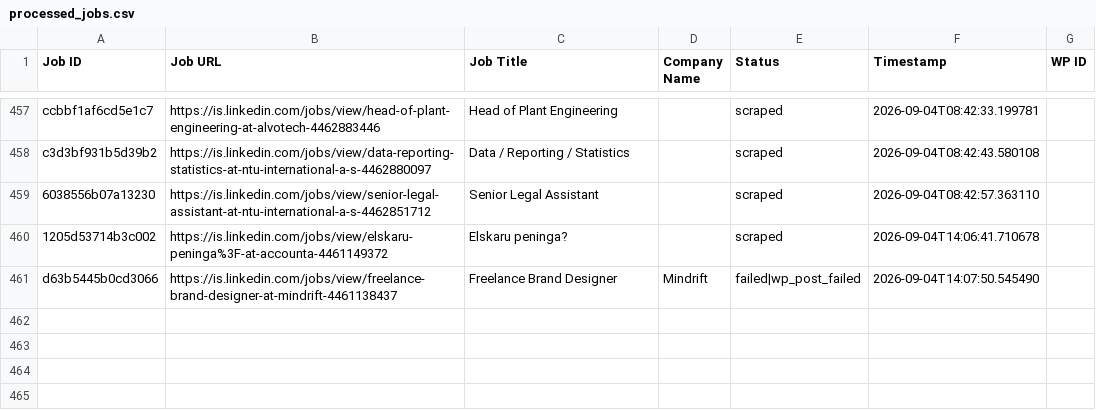
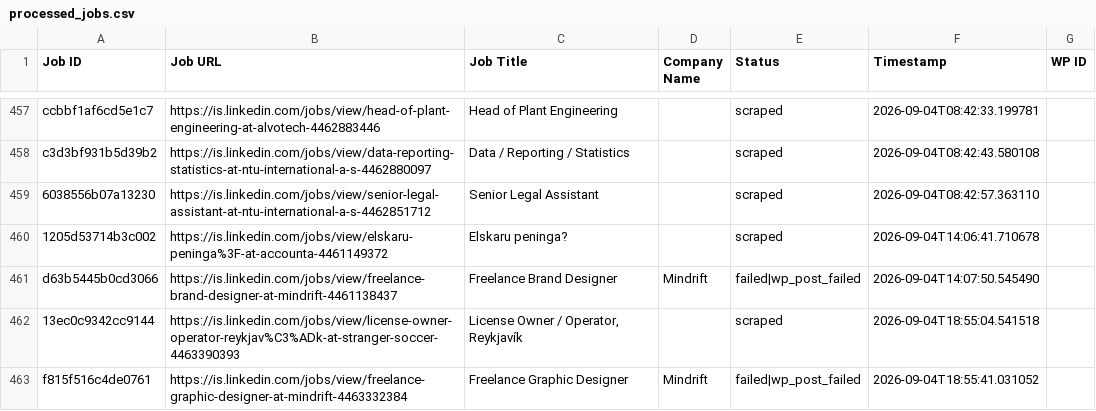
Before and after one commit to innovationinc2000/is, a CSV file: processed_jobs.csv, drawn as a sheet; only a part is shown, gaps mark what is left out.

```diff
--- a/processed_jobs.csv
+++ b/processed_jobs.csv
@@ -465 +465,3 @@ c3d3bf931b5d39b2,https://is.linkedin.com/jobs/view/data-reporting-statistics-at-
 d63b5445b0cd3066,https://is.linkedin.com/jobs/view/freelance-brand-designer-at-mindrift-4461138437,Freelance Brand Designer,Mindrift,failed|wp_post_failed,2026-09-04T14:07:50.545490,
+13ec0c9342cc9144,https://is.linkedin.com/jobs/view/license-owner-operator-reykjav%C3%ADk-at-stranger-soccer-4463390393,"License Owner / Operator, Reykjavík",,scraped,2026-09-04T18:55:04.541518,
+f815f516c4de0761,https://is.linkedin.com/jobs/view/freelance-graphic-designer-at-mindrift-4463332384,Freelance Graphic Designer,Mindrift,failed|wp_post_failed,2026-09-04T18:55:41.031052,
```
